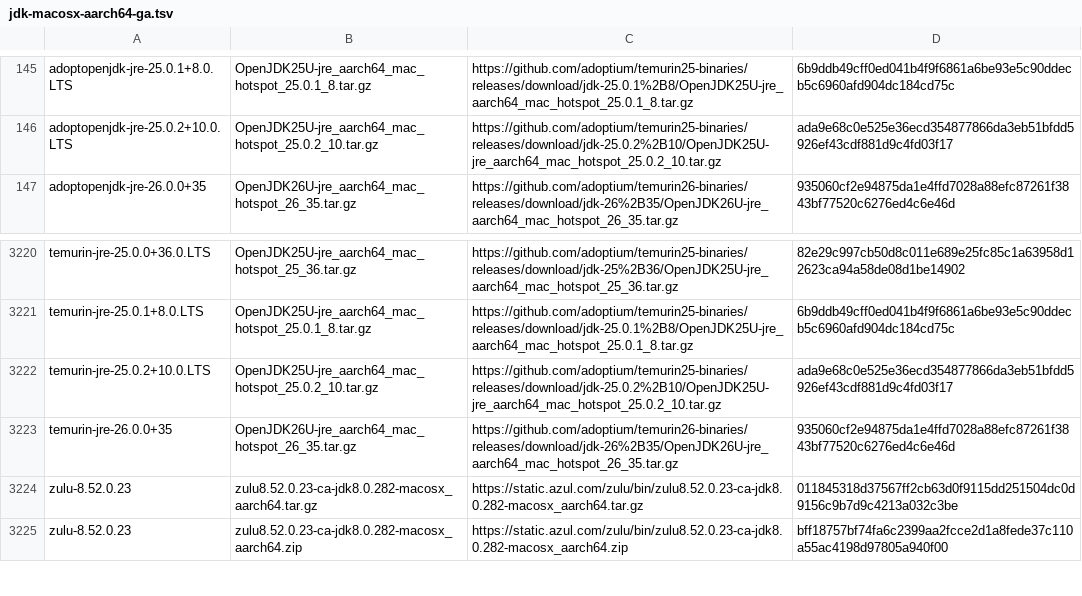
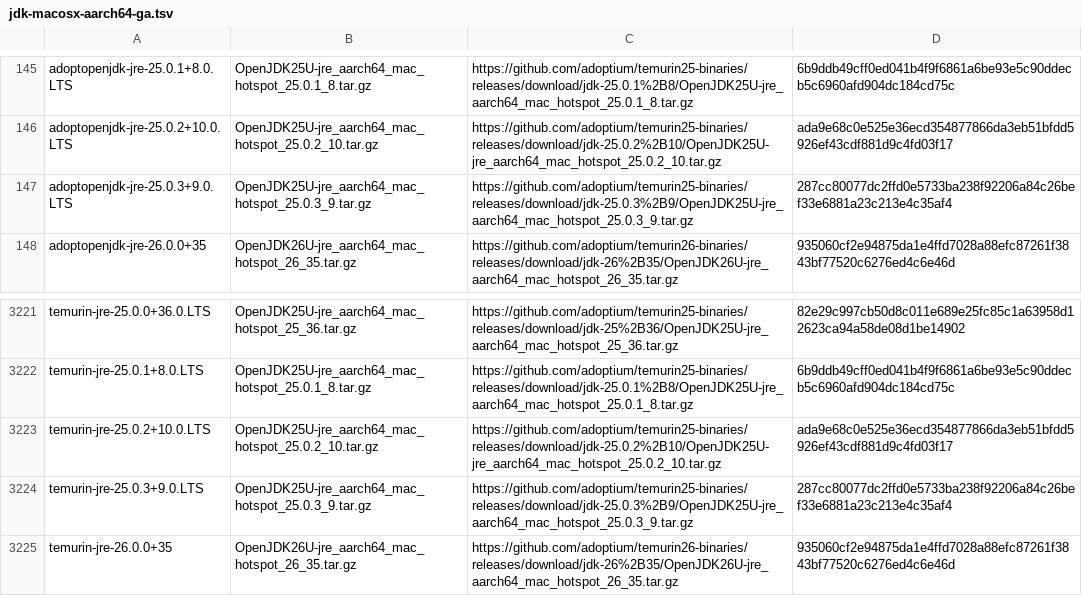
Before and after one commit to halcyon/asdf-java, a TSV file: data/jdk-macosx-aarch64-ga.tsv, drawn as a sheet; only a part is shown, gaps mark what is left out; the shorter side is filled out with more unchanged rows; the diff names each change by its address in the sheet, - before the commit and + after, or states it on an @@ line.

```diff
--- a/data/jdk-macosx-aarch64-ga.tsv
+++ b/data/jdk-macosx-aarch64-ga.tsv
+row 147: adoptopenjdk-jre-25.0.3+9.0.LTS | OpenJDK25U-jre_aarch64_mac_hotspot_25.0.3_9.tar.gz | https://github.com/adoptium/temurin25-binaries/releases/download/jdk-25.0.3%2B9/OpenJDK25U-jre_aarch64_mac_hotspot_25.0.3_9.tar.gz | 287cc80077dc2ffd0e5733ba238f92206a84c26bef33e6881a23c213e4c35af4
+row 3224: temurin-jre-25.0.3+9.0.LTS | OpenJDK25U-jre_aarch64_mac_hotspot_25.0.3_9.tar.gz | https://github.com/adoptium/temurin25-binaries/releases/download/jdk-25.0.3%2B9/OpenJDK25U-jre_aarch64_mac_hotspot_25.0.3_9.tar.gz | 287cc80077dc2ffd0e5733ba238f92206a84c26bef33e6881a23c213e4c35af4
```
Also changed, not shown: data/jdk-macosx-aarch64.tsv, 7 other files.
